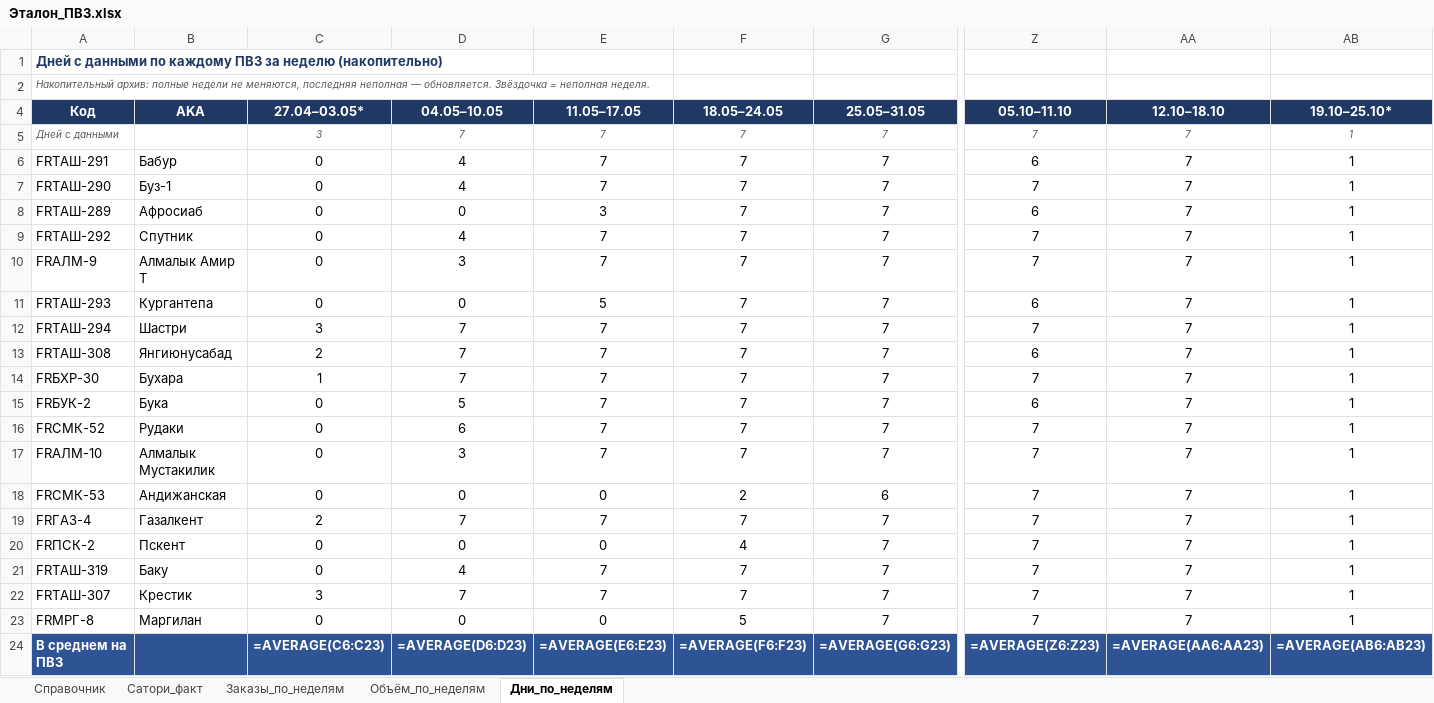
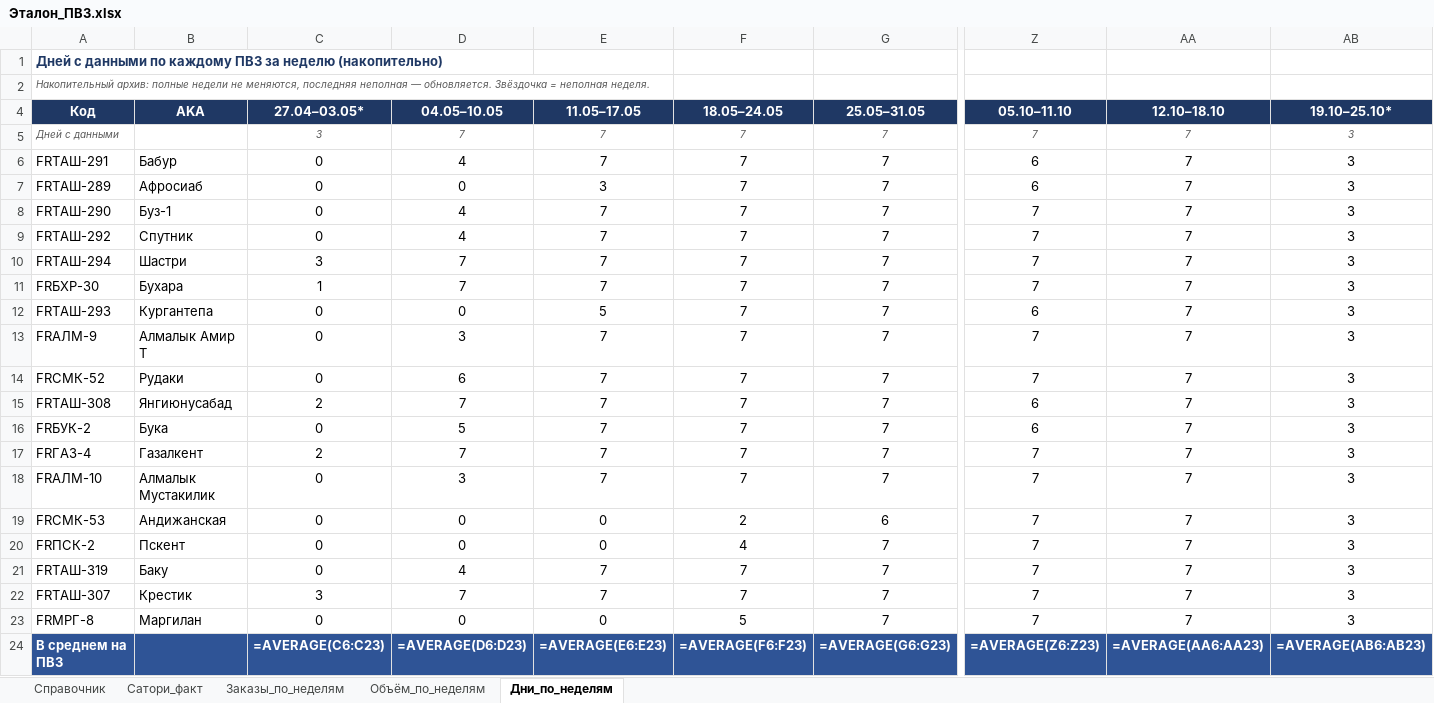
Before and after one commit to MyDarling1/Project-X, an Excel workbook: Эталон_ПВЗ.xlsx, sheet Дни_по_неделям, drawn as a sheet; only a part is shown, gaps mark what is left out; values as stored, in another font and other column widths than the file's, no borders; formulas without a stored value are shown as written; removed rows and columns are numbered as before the commit, all else as after; rows hold the shown columns only; the diff names each change by its address in the sheet, - before the commit and + after, or states it on an @@ line.

```diff
--- a/Эталон_ПВЗ.xlsx (sheet Дни_по_неделям)
+++ b/Эталон_ПВЗ.xlsx (sheet Дни_по_неделям)
-AB5:AB6 (19.10–25.10*): 1
+AB5:AB6 (19.10–25.10*): 3
-row 7: FRТАШ-290 | Буз-1 | 0 | 4 | 7 | 7 | 7 | 7 | 7 | 1
-AB7 (19.10–25.10*): 1
+AB7 (19.10–25.10*): 3
+row 8: FRТАШ-290 | Буз-1 | 0 | 4 | 7 | 7 | 7 | 7 | 7 | 3
-AB9:AB10 (19.10–25.10*): 1
+AB9:AB10 (19.10–25.10*): 3
-A10 (Код): FRАЛМ-9
+A10 (Код): FRТАШ-294
-B10 (AKA): Алмалык Амир Т
+B10 (AKA): Шастри
-C10 (27.04–03.05*): 0
+C10 (27.04–03.05*): 3
-D10 (04.05–10.05): 3
+D10 (04.05–10.05): 7
+row 11: FRБХР-30 | Бухара | 1 | 7 | 7 | 7 | 7 | 7 | 7 | 3
-AB12:AB13 (19.10–25.10*): 1
+AB12:AB13 (19.10–25.10*): 3
-A13 (Код): FRТАШ-294
+A13 (Код): FRАЛМ-9
-B13 (AKA): Шастри
+B13 (AKA): Алмалык Амир Т
-C13 (27.04–03.05*): 3
+C13 (27.04–03.05*): 0
-D13 (04.05–10.05): 7
+D13 (04.05–10.05): 3
+row 14: FRСМК-52 | Рудаки | 0 | 6 | 7 | 7 | 7 | 7 | 7 | 3
-AB15 (19.10–25.10*): 1
+AB15 (19.10–25.10*): 3
-row 14: FRБХР-30 | Бухара | 1 | 7 | 7 | 7 | 7 | 7 | 7 | 1
-AB16:AB19 (19.10–25.10*): 1
+AB16:AB19 (19.10–25.10*): 3
-A17 (Код): FRСМК-52
+A17 (Код): FRГАЗ-4
-B17 (AKA): Рудаки
+B17 (AKA): Газалкент
-C17 (27.04–03.05*): 0
+C17 (27.04–03.05*): 2
-D17 (04.05–10.05): 6
+D17 (04.05–10.05): 7
-row 19: FRГАЗ-4 | Газалкент | 2 | 7 | 7 | 7 | 7 | 7 | 7 | 1
-AB20:AB23 (19.10–25.10*): 1
+AB20:AB23 (19.10–25.10*): 3
```
Also changed, not shown: sheet Заказы_по_неделям, sheet Объём_по_неделям, 1 other file.
